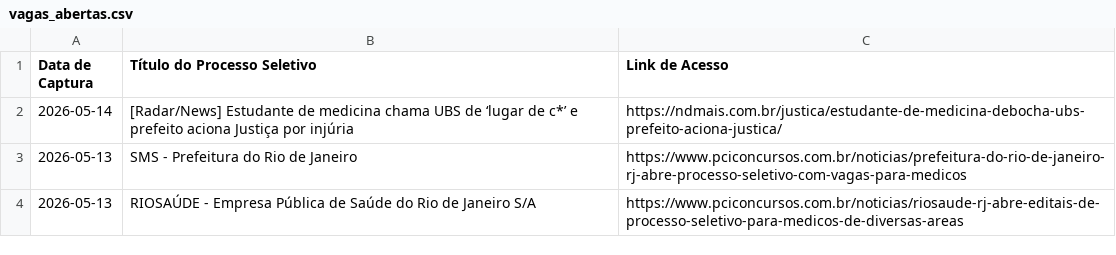
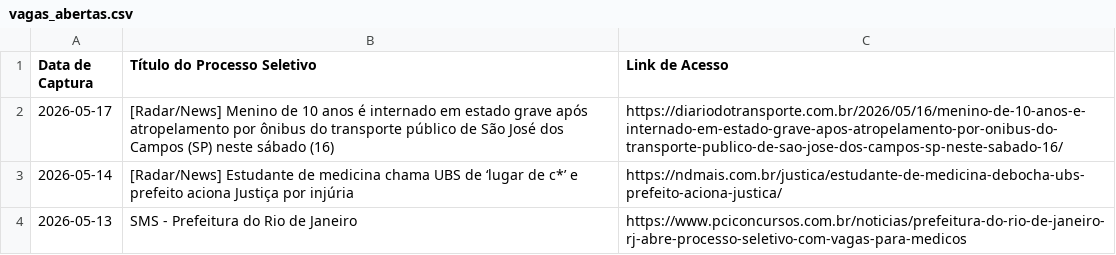
Before and after one commit to FredECI/med-alert, a CSV file: vagas_abertas.csv, drawn as a sheet; only a part is shown; the shorter side is filled out with more unchanged rows; the diff names each change by its address in the sheet, - before the commit and + after, or states it on an @@ line.

```diff
--- a/vagas_abertas.csv
+++ b/vagas_abertas.csv
+row 2: 2026-05-17 | [Radar/News] Menino de 10 anos é internado em estado grave após atropelamento por ônibus do transporte público de São José dos Campos (SP) neste sábado (16) | https://diariodotransporte.com.br/2026/05/16/menino-de-10-anos-e-internado-em-estado-grave-apos-atropelamento-por-onibus-do-transporte-publico-de-sao-jose-dos-campos-sp-neste-sabado-16/
```
Also changed, not shown: 2 other files.
